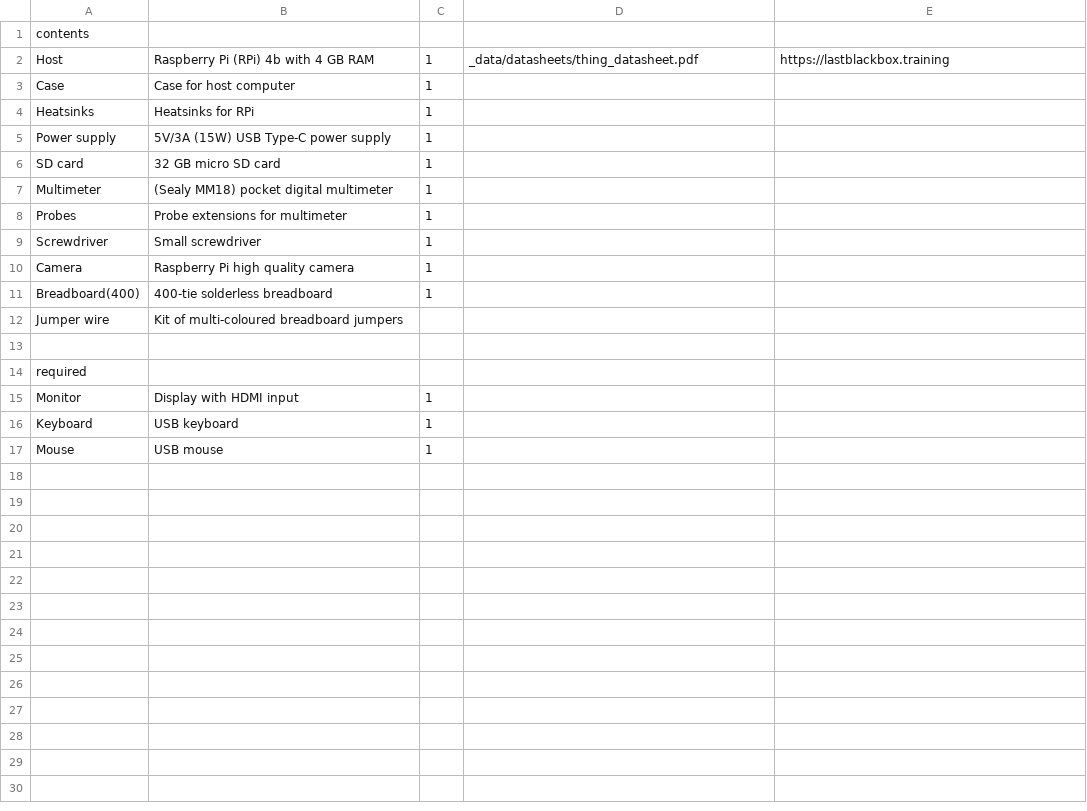
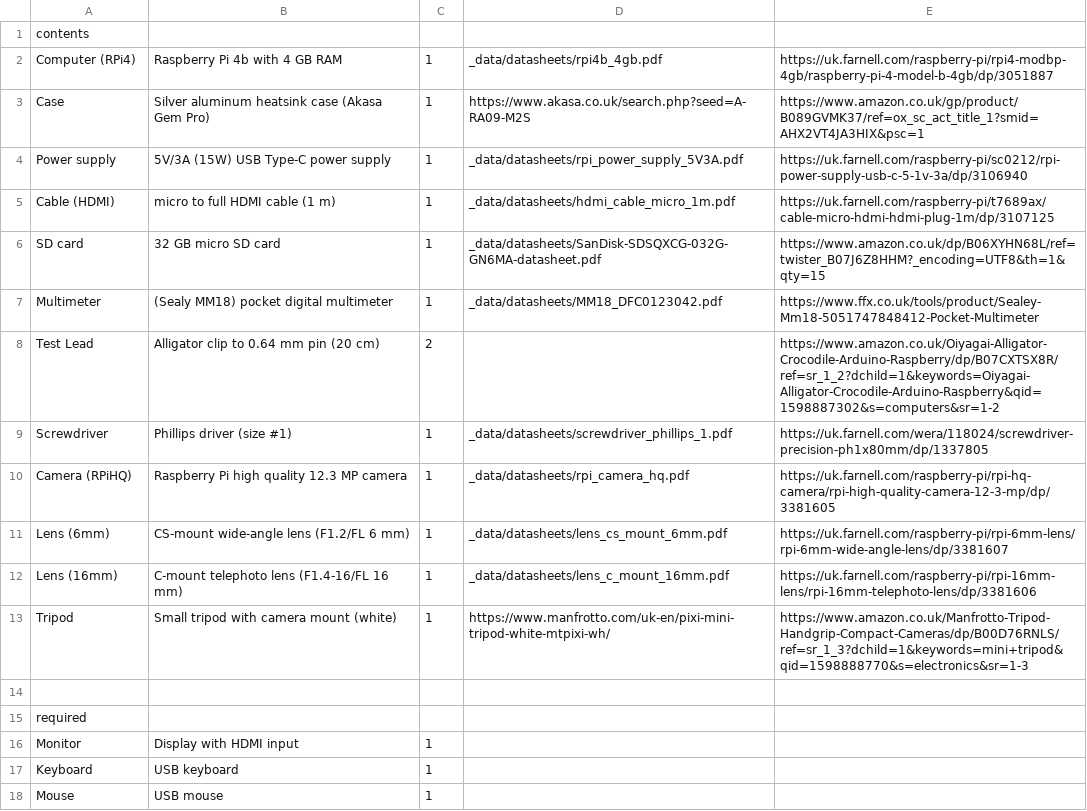
Before and after one commit to NoBlackBoxes/BlackBoxes, a CSV file: boxes/white/materials.csv, drawn as a sheet.

Commit message:
Added materials/datasheets

```diff
--- a/boxes/white/materials.csv
+++ b/boxes/white/materials.csv
@@ -1,13 +1,14 @@
 contents,,,,
-Host,Raspberry Pi (RPi) 4b with 4 GB RAM,1,_data/datasheets/thing_datasheet.pdf,https://lastblackbox.training
-Case,Case for host computer,1,,
-Heatsinks,Heatsinks for RPi,1,,
-Power supply,5V/3A (15W) USB Type-C power supply,1,,
-SD card,32 GB micro SD card,1,,
-Multimeter,(Sealy MM18) pocket digital multimeter,1,,
-Probes,Probe extensions for multimeter,1,,
-Screwdriver,Small screwdriver,1,,
-Camera,Raspberry Pi high quality camera,1,,
-Breadboard(400),400-tie solderless breadboard,1,,
-Jumper wire,Kit of multi-coloured breadboard jumpers,,,
+Computer (RPi4),Raspberry Pi 4b with 4 GB RAM,1,_data/datasheets/rpi4b_4gb.pdf,https://uk.farnell.com/raspberry-pi/rpi4-modbp-4gb/raspberry-pi-4-model-b-4gb/dp/3051887
+Case,Silver aluminum heatsink case (Akasa Gem Pro),1,https://www.akasa.co.uk/search.php?seed=A-RA09-M2S,https://www.amazon.co.uk/gp/product/B089GVMK37/ref=ox_sc_act_title_1?smid=AHX2VT4JA3HIX&psc=1
+Power supply,5V/3A (15W) USB Type-C power supply,1,_data/datasheets/rpi_power_supply_5V3A.pdf,https://uk.farnell.com/raspberry-pi/sc0212/rpi-power-supply-usb-c-5-1v-3a/dp/3106940
+Cable (HDMI),micro to full HDMI cable (1 m),1,_data/datasheets/hdmi_cable_micro_1m.pdf,https://uk.farnell.com/raspberry-pi/t7689ax/cable-micro-hdmi-hdmi-plug-1m/dp/3107125
+SD card,32 GB micro SD card,1,_data/datasheets/SanDisk-SDSQXCG-032G-GN6MA-datasheet.pdf,https://www.amazon.co.uk/dp/B06XYHN68L/ref=twister_B07J6Z8HHM?_encoding=UTF8&th=1&qty=15
+Multimeter,(Sealy MM18) pocket digital multimeter,1,_data/datasheets/MM18_DFC0123042.pdf,https://www.ffx.co.uk/tools/product/Sealey-Mm18-5051747848412-Pocket-Multimeter
+Test Lead,Alligator clip to 0.64 mm pin (20 cm),2,,https://www.amazon.co.uk/Oiyagai-Alligator-Crocodile-Arduino-Raspberry/dp/B07CXTSX8R/ref=sr_1_2?dchild=1&keywords=Oiyagai-Alligator-Crocodile-Arduino-Raspberry&qid=1598887302&s=computers&sr=1-2
+Screwdriver,Phillips driver (size #1),1,_data/datasheets/screwdriver_phillips_1.pdf,https://uk.farnell.com/wera/118024/screwdriver-precision-ph1x80mm/dp/1337805
+Camera (RPiHQ),Raspberry Pi high quality 12.3 MP camera,1,_data/datasheets/rpi_camera_hq.pdf,https://uk.farnell.com/raspberry-pi/rpi-hq-camera/rpi-high-quality-camera-12-3-mp/dp/3381605
+Lens (6mm),CS-mount wide-angle lens (F1.2/FL 6 mm),1,_data/datasheets/lens_cs_mount_6mm.pdf,https://uk.farnell.com/raspberry-pi/rpi-6mm-lens/rpi-6mm-wide-angle-lens/dp/3381607
+Lens (16mm),C-mount telephoto lens (F1.4-16/FL 16 mm),1,_data/datasheets/lens_c_mount_16mm.pdf,https://uk.farnell.com/raspberry-pi/rpi-16mm-lens/rpi-16mm-telephoto-lens/dp/3381606
+Tripod,Small tripod with camera mount (white),1,https://www.manfrotto.com/uk-en/pixi-mini-tripod-white-mtpixi-wh/,https://www.amazon.co.uk/Manfrotto-Tripod-Handgrip-Compact-Cameras/dp/B00D76RNLS/ref=sr_1_3?dchild=1&keywords=mini+tripod&qid=1598888770&s=electronics&sr=1-3
 ,,,,
```
Also changed, not shown: boxes/electrons/materials.csv, boxes/systems/materials.csv, 32 other files.
